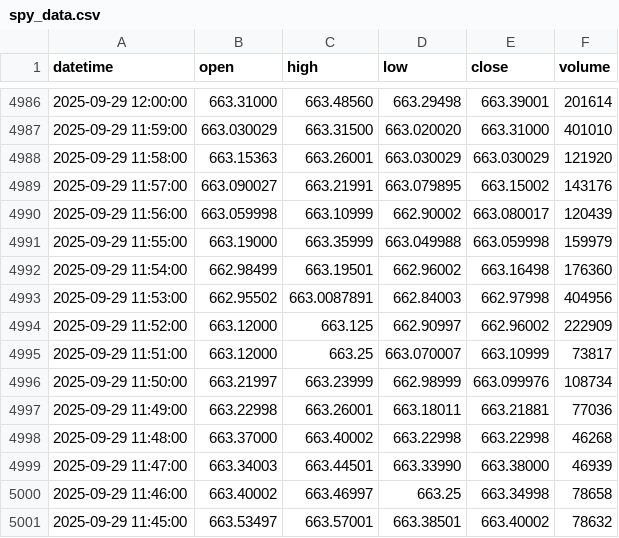
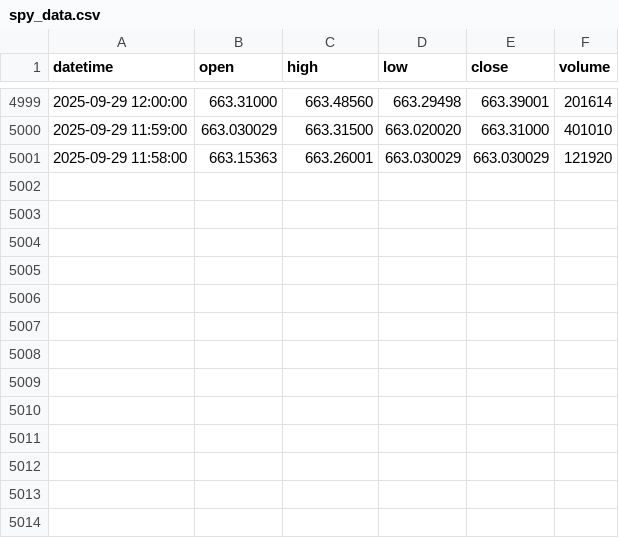
Before and after one commit to bowlish/trading_bot_study, a CSV file: data/spy_data.csv, drawn as a sheet; only a part is shown, gaps mark what is left out; removed rows and columns are numbered as before the commit, all else as after; the diff covers the shown part only; the diff names each change by its address in the sheet, - before the commit and + after, or states it on an @@ line.

```diff
--- a/data/spy_data.csv
+++ b/data/spy_data.csv
-row 4989: 2025-09-29 11:57:00 | 663.090027 | 663.21991 | 663.079895 | 663.15002 | 143176
-row 4990: 2025-09-29 11:56:00 | 663.059998 | 663.10999 | 662.90002 | 663.080017 | 120439
-row 4991: 2025-09-29 11:55:00 | 663.19000 | 663.35999 | 663.049988 | 663.059998 | 159979
-row 4992: 2025-09-29 11:54:00 | 662.98499 | 663.19501 | 662.96002 | 663.16498 | 176360
-row 4993: 2025-09-29 11:53:00 | 662.95502 | 663.0087891 | 662.84003 | 662.97998 | 404956
-row 4994: 2025-09-29 11:52:00 | 663.12000 | 663.125 | 662.90997 | 662.96002 | 222909
-row 4995: 2025-09-29 11:51:00 | 663.12000 | 663.25 | 663.070007 | 663.10999 | 73817
-row 4996: 2025-09-29 11:50:00 | 663.21997 | 663.23999 | 662.98999 | 663.099976 | 108734
-row 4997: 2025-09-29 11:49:00 | 663.22998 | 663.26001 | 663.18011 | 663.21881 | 77036
-row 4998: 2025-09-29 11:48:00 | 663.37000 | 663.40002 | 663.22998 | 663.22998 | 46268
-row 4999: 2025-09-29 11:47:00 | 663.34003 | 663.44501 | 663.33990 | 663.38000 | 46939
-row 5000: 2025-09-29 11:46:00 | 663.40002 | 663.46997 | 663.25 | 663.34998 | 78658
-row 5001: 2025-09-29 11:45:00 | 663.53497 | 663.57001 | 663.38501 | 663.40002 | 78632
```
Also changed, not shown: 13 added rows elsewhere in this file.
